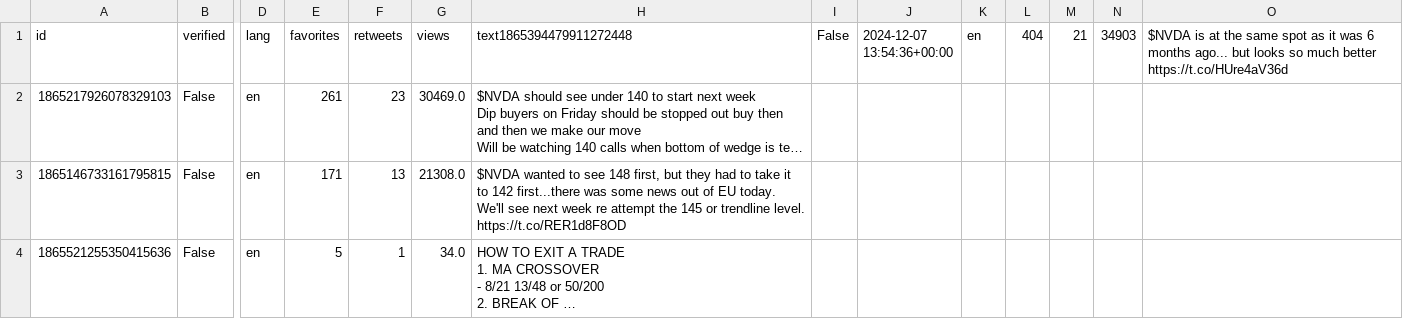
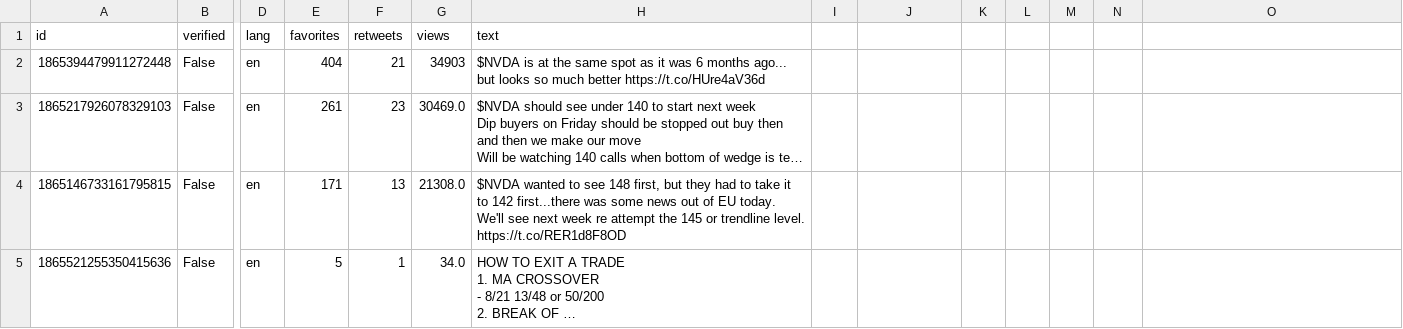
Before and after one commit to gracelcai/396-project, a CSV file: tweets.csv, drawn as a sheet; only a part is shown, gaps mark what is left out; long unchanged cells end in …; rows hold the shown columns only; the diff names each change by its address in the sheet, - before the commit and + after, or states it on an @@ line.

```diff
--- a/tweets.csv
+++ b/tweets.csv
-H1: text1865394479911272448
+H1: text
-I1: False
+I1: (empty)
-J1: 2024-12-07 13:54:36+00:00
+J1: (empty)
-K1: en
+K1: (empty)
-L1: 404
+L1: (empty)
-M1: 21
+M1: (empty)
-N1: 34903
+N1: (empty)
-O1: $NVDA is at the same spot as it was 6 months ago... but looks so much better https://t.co/HUre4aV36d
+O1: (empty)
+row 2: 1865394479911272448 | False | en | 404 | 21 | 34903 | $NVDA is at the same spot as it was 6 months ago... but looks so much better https://t.co/HUre4aV36d
```
Also changed, not shown: 1 other file.
